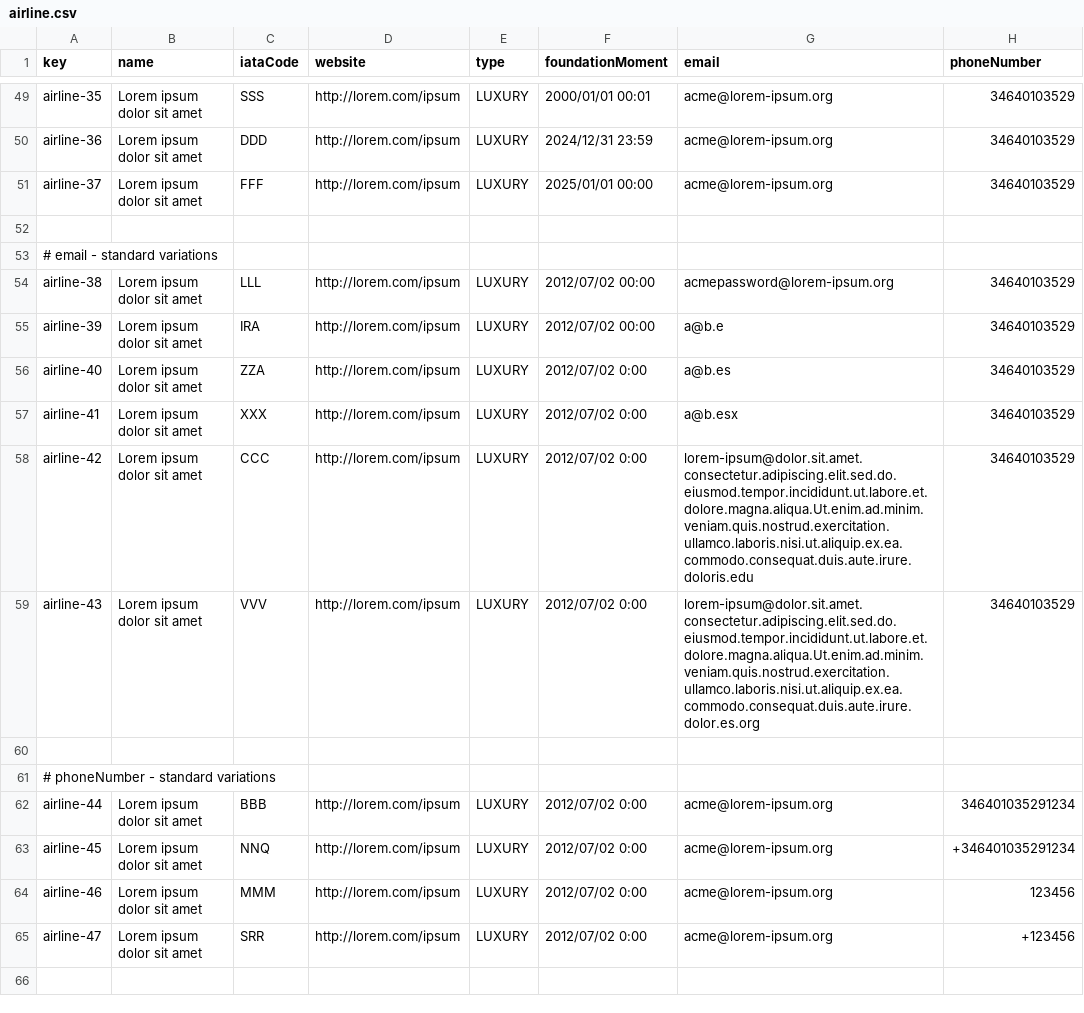
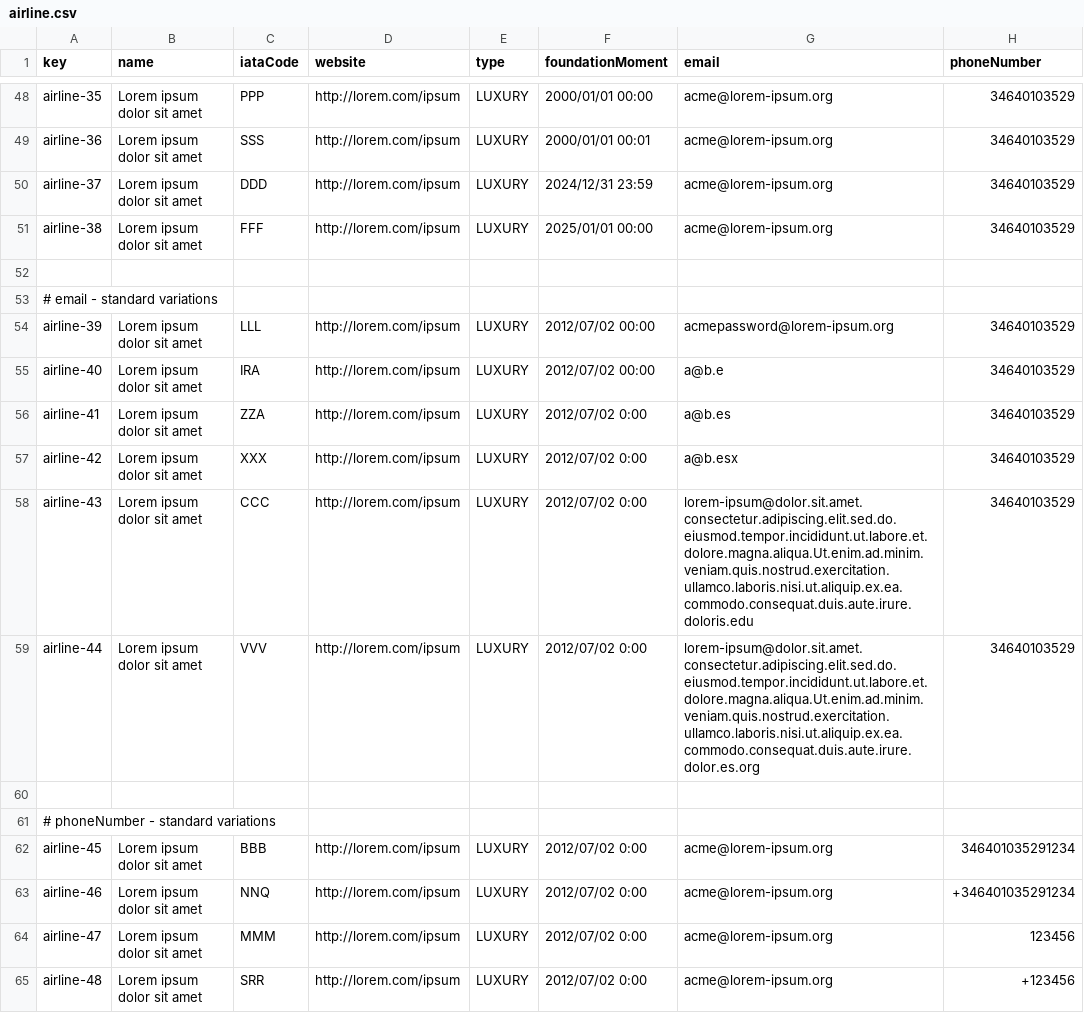
Before and after one commit to DP2-C1-037/Acme-ANS-D04, a CSV file: src/main/resources/WEB-INF/data/sample/airline.csv, drawn as a sheet; only a part is shown, gaps mark what is left out; removed rows and columns are numbered as before the commit, all else as after; the diff covers the shown part only; the diff names each change by its address in the sheet, - before the commit and + after, or states it on an @@ line.

```diff
--- a/src/main/resources/WEB-INF/data/sample/airline.csv
+++ b/src/main/resources/WEB-INF/data/sample/airline.csv
-C48 (iataCode): SSS
+C48 (iataCode): PPP
-F48 (foundationMoment): 2000/01/01 00:01
+F48 (foundationMoment): 2000/01/01 00:00
-C49 (iataCode): DDD
+C49 (iataCode): SSS
-F49 (foundationMoment): 2024/12/31 23:59
+F49 (foundationMoment): 2000/01/01 00:01
-C50 (iataCode): FFF
+C50 (iataCode): DDD
-F50 (foundationMoment): 2025/01/01 00:00
+F50 (foundationMoment): 2024/12/31 23:59
+row 51: airline-38 | Lorem ipsum dolor sit amet | FFF | http://lorem.com/ipsum | LUXURY | 2025/01/01 00:00 | acme@lorem-ipsum.org | 34640103529
-row 54: airline-38 | Lorem ipsum dolor sit amet | LLL | http://lorem.com/ipsum | LUXURY | 2012/07/02 00:00 | acmepassword@lorem-ipsum.org | 34640103529
-C54 (iataCode): IRA
+C54 (iataCode): LLL
-G54 (email): a@b.e
+G54 (email): acmepassword@lorem-ipsum.org
-C55 (iataCode): ZZA
+C55 (iataCode): IRA
-F55 (foundationMoment): 2012/07/02 0:00
+F55 (foundationMoment): 2012/07/02 00:00
-G55 (email): a@b.es
+G55 (email): a@b.e
-C56 (iataCode): XXX
+C56 (iataCode): ZZA
-G56 (email): a@b.esx
+G56 (email): a@b.es
-C57 (iataCode): CCC
+C57 (iataCode): XXX
-G57 (email): lorem-ipsum@dolor.sit.amet.consectetur.adipiscing.elit.sed.do.eiusmod.tempor.incididunt.ut.labore.et.dolore.magna.aliqua.Ut.enim.ad.minim.veniam.quis.nostrud.exercitation.ullamco.laboris.nisi.ut.aliquip.ex.ea.commodo.consequat.duis.aute.irure.doloris.edu
+G57 (email): a@b.esx
-C58 (iataCode): VVV
+C58 (iataCode): CCC
-G58 (email): lorem-ipsum@dolor.sit.amet.consectetur.adipiscing.elit.sed.do.eiusmod.tempor.incididunt.ut.labore.et.dolore.magna.aliqua.Ut.enim.ad.minim.veniam.quis.nostrud.exercitation.ullamco.laboris.nisi.ut.aliquip.ex.ea.commodo.consequat.duis.aute.irure.dolor.es.org
+G58 (email): lorem-ipsum@dolor.sit.amet.consectetur.adipiscing.elit.sed.do.eiusmod.tempor.incididunt.ut.labore.et.dolore.magna.aliqua.Ut.enim.ad.minim.veniam.quis.nostrud.exercitation.ullamco.laboris.nisi.ut.aliquip.ex.ea.commodo.consequat.duis.aute.irure.doloris.edu
+row 59: airline-44 | Lorem ipsum dolor sit amet | VVV | http://lorem.com/ipsum | LUXURY | 2012/07/02 0:00 | lorem-ipsum@dolor.sit.amet.consectetur.adipiscing.elit.sed.do.eiusmod.tempor.incididunt.ut.labore.et.dolore.magna.aliqua.Ut.enim.ad.minim.veniam.quis.nostrud.exercitation.ullamco.laboris.nisi.ut.aliquip.ex.ea.commodo.consequat.duis.aute.irure.dolor.es.org | 34640103529
-row 62: airline-44 | Lorem ipsum dolor sit amet | BBB | http://lorem.com/ipsum | LUXURY | 2012/07/02 0:00 | acme@lorem-ipsum.org | 346401035291234
-C62 (iataCode): NNQ
+C62 (iataCode): BBB
-H62 (phoneNumber): +346401035291234
+H62 (phoneNumber): 346401035291234
-C63 (iataCode): MMM
+C63 (iataCode): NNQ
-H63 (phoneNumber): 123456
+H63 (phoneNumber): +346401035291234
-C64 (iataCode): SRR
+C64 (iataCode): MMM
-H64 (phoneNumber): +123456
+H64 (phoneNumber): 123456
+row 65: airline-48 | Lorem ipsum dolor sit amet | SRR | http://lorem.com/ipsum | LUXURY | 2012/07/02 0:00 | acme@lorem-ipsum.org | +123456
```
Also changed, not shown: 3 added rows, 4 removed rows and 56 edited cells elsewhere in this file, 3 other files.
